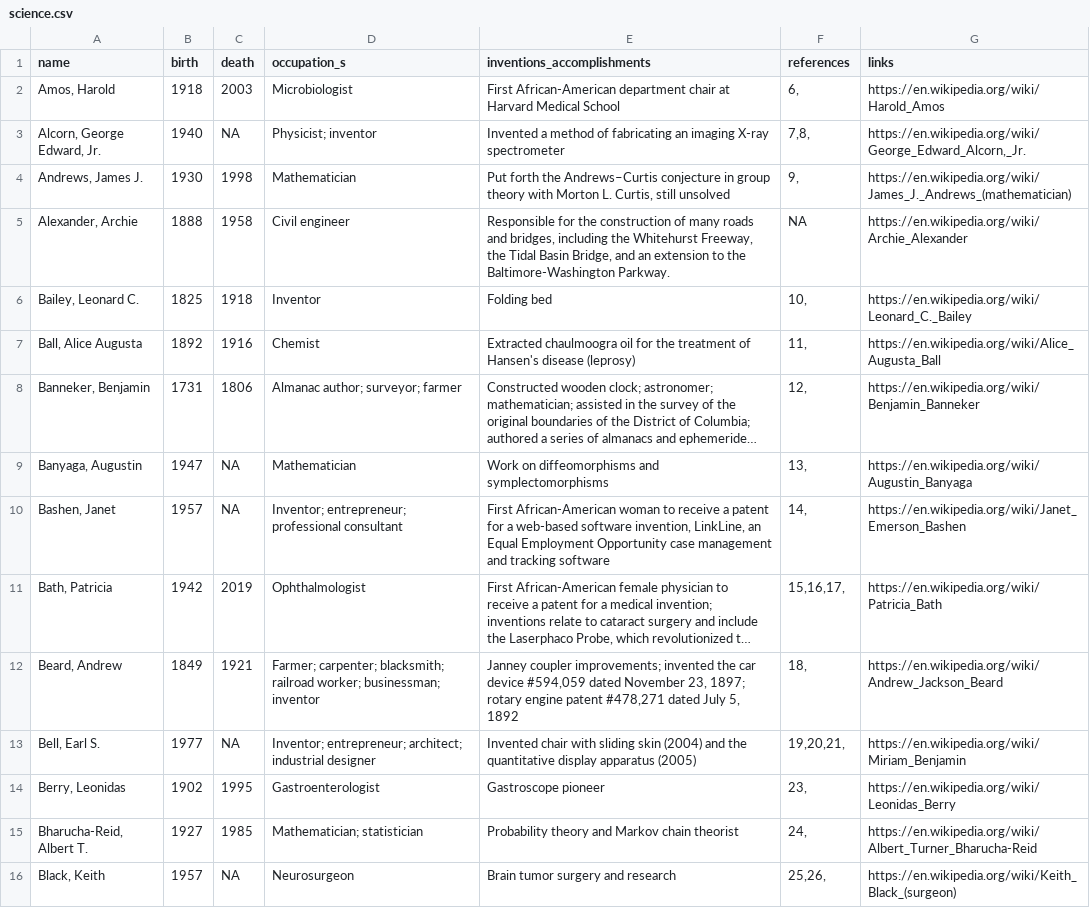
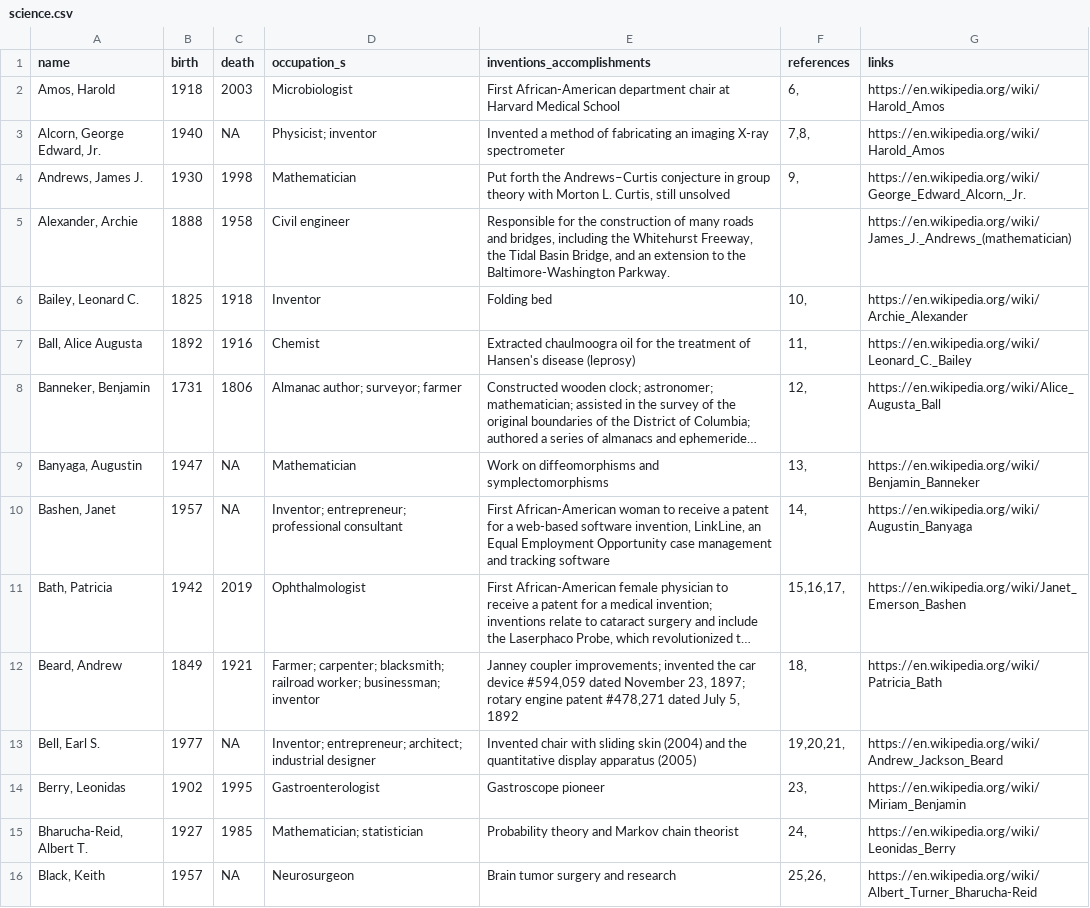
Before and after one commit to ashamuee/tidytuesday, a CSV file: data/2020/2020-06-09/science.csv, drawn as a sheet; only a part is shown; long unchanged cells end in …; the diff covers the shown part only; the diff names each change by its address in the sheet, - before the commit and + after, or states it on an @@ line.

Commit message:
Revert "correct Wikipedia URLs"
This reverts commit 6c3a2f7e91cb4b9541cc8d2917f084f1769e49ea.

```diff
--- a/data/2020/2020-06-09/science.csv
+++ b/data/2020/2020-06-09/science.csv
-G3 (links): https://en.wikipedia.org/wiki/George_Edward_Alcorn,_Jr.
+G3 (links): https://en.wikipedia.org/wiki/Harold_Amos
-G4 (links): https://en.wikipedia.org/wiki/James_J._Andrews_(mathematician)
+G4 (links): https://en.wikipedia.org/wiki/George_Edward_Alcorn,_Jr.
-F5 (references): NA
+F5 (references): (empty)
-G5 (links): https://en.wikipedia.org/wiki/Archie_Alexander
+G5 (links): https://en.wikipedia.org/wiki/James_J._Andrews_(mathematician)
-G6 (links): https://en.wikipedia.org/wiki/Leonard_C._Bailey
+G6 (links): https://en.wikipedia.org/wiki/Archie_Alexander
-G7 (links): https://en.wikipedia.org/wiki/Alice_Augusta_Ball
+G7 (links): https://en.wikipedia.org/wiki/Leonard_C._Bailey
-G8 (links): https://en.wikipedia.org/wiki/Benjamin_Banneker
+G8 (links): https://en.wikipedia.org/wiki/Alice_Augusta_Ball
-G9 (links): https://en.wikipedia.org/wiki/Augustin_Banyaga
+G9 (links): https://en.wikipedia.org/wiki/Benjamin_Banneker
-G10 (links): https://en.wikipedia.org/wiki/Janet_Emerson_Bashen
+G10 (links): https://en.wikipedia.org/wiki/Augustin_Banyaga
-G11 (links): https://en.wikipedia.org/wiki/Patricia_Bath
+G11 (links): https://en.wikipedia.org/wiki/Janet_Emerson_Bashen
-G12 (links): https://en.wikipedia.org/wiki/Andrew_Jackson_Beard
+G12 (links): https://en.wikipedia.org/wiki/Patricia_Bath
-G13 (links): https://en.wikipedia.org/wiki/Miriam_Benjamin
+G13 (links): https://en.wikipedia.org/wiki/Andrew_Jackson_Beard
-G14 (links): https://en.wikipedia.org/wiki/Leonidas_Berry
+G14 (links): https://en.wikipedia.org/wiki/Miriam_Benjamin
-G15 (links): https://en.wikipedia.org/wiki/Albert_Turner_Bharucha-Reid
+G15 (links): https://en.wikipedia.org/wiki/Leonidas_Berry
-G16 (links): https://en.wikipedia.org/wiki/Keith_Black_(surgeon)
+G16 (links): https://en.wikipedia.org/wiki/Albert_Turner_Bharucha-Reid
```
Also changed, not shown: 151 edited cells elsewhere in this file.
